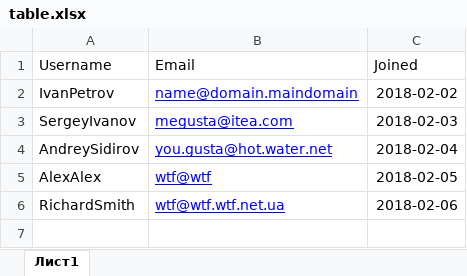
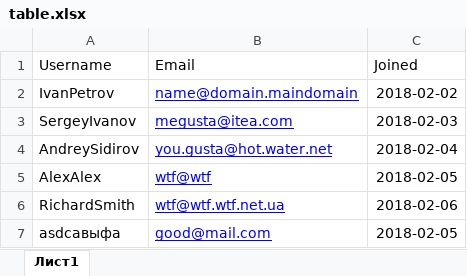
Before and after one commit to antonromashko/Advanced, an Excel workbook: homework_03/excel_parse/table.xlsx, sheet Лист1, drawn as a sheet; values as stored, in another font and other column widths than the file's, no borders; the diff names each change by its address in the sheet, - before the commit and + after, or states it on an @@ line.

```diff
--- a/homework_03/excel_parse/table.xlsx (sheet Лист1)
+++ b/homework_03/excel_parse/table.xlsx (sheet Лист1)
+row 7: asdсавыфа | good@mail.com | 2018-02-05
```
Also changed, not shown: 11 other files.
